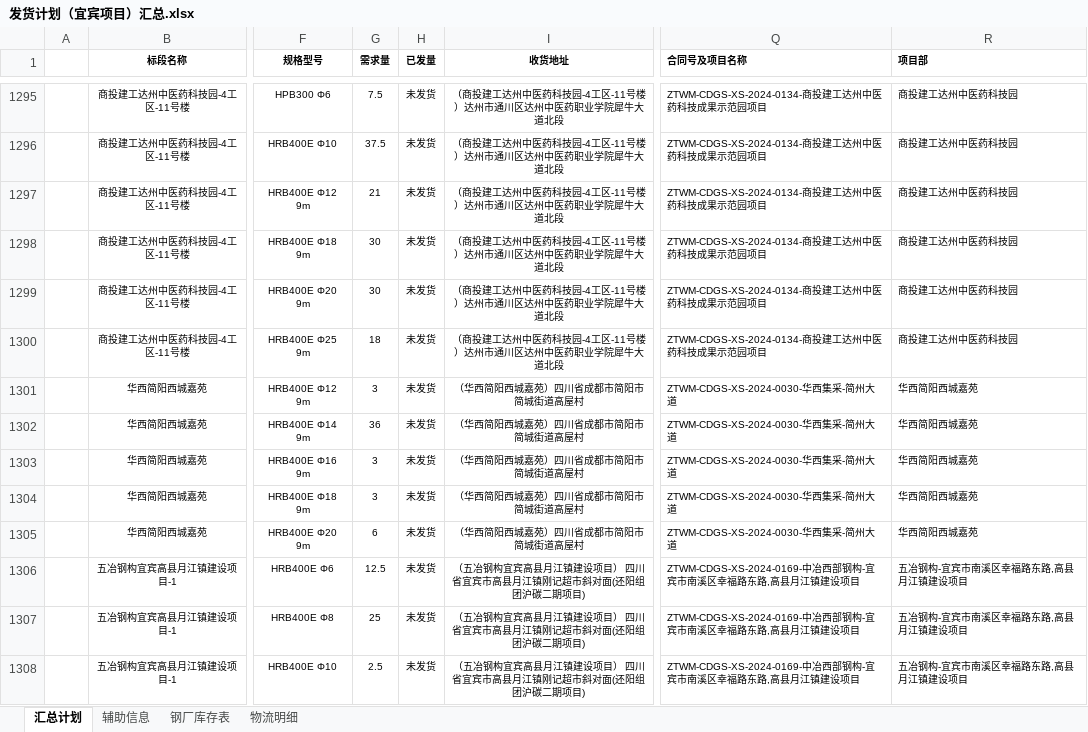
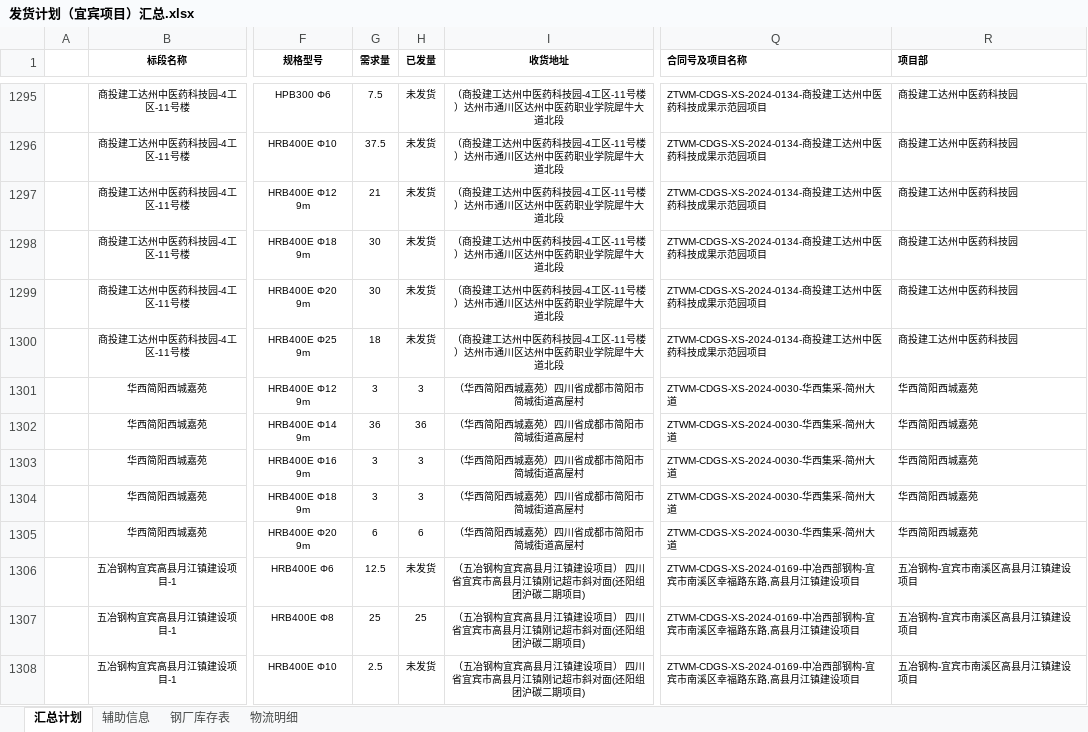
Before and after one commit to monizhou/TVBOX, an Excel workbook: 发货计划（宜宾项目）汇总.xlsx, sheet 汇总计划, drawn as a sheet; only a part is shown, gaps mark what is left out; values as stored, in another font and other column widths than the file's, no borders; conditional formats not drawn; the diff covers the shown part only; the diff names each change by its address in the sheet, - before the commit and + after, or states it on an @@ line.

```diff
--- a/发货计划（宜宾项目）汇总.xlsx (sheet 汇总计划)
+++ b/发货计划（宜宾项目）汇总.xlsx (sheet 汇总计划)
-H1301 (已发量): 未发货
+H1301 (已发量): 3
-H1302 (已发量): 未发货
+H1302 (已发量): 36
-H1303:H1304 (已发量): 未发货
+H1303:H1304 (已发量): 3
-H1305 (已发量): 未发货
+H1305 (已发量): 6
-R1306:R1308 (项目部): 五冶钢构-宜宾市南溪区幸福路东路,高县月江镇建设项目
+R1306:R1308 (项目部): 五冶钢构-宜宾市南溪区高县月江镇建设项目
-H1307 (已发量): 未发货
+H1307 (已发量): 25
```
Also changed, not shown: 3 added rows and 29 edited cells elsewhere in this sheet, sheet 物流明细, sheet 辅助信息, hidden cells, 1 other file.
